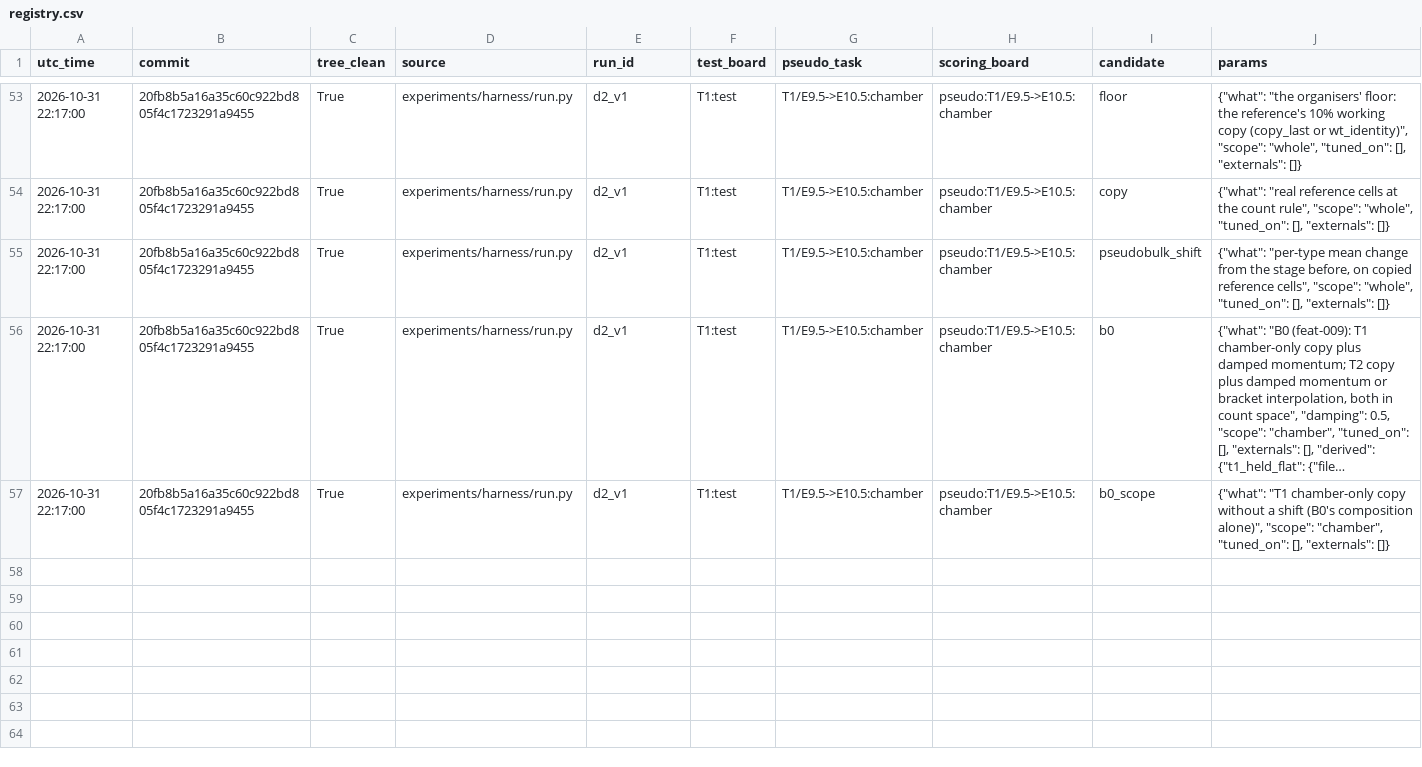
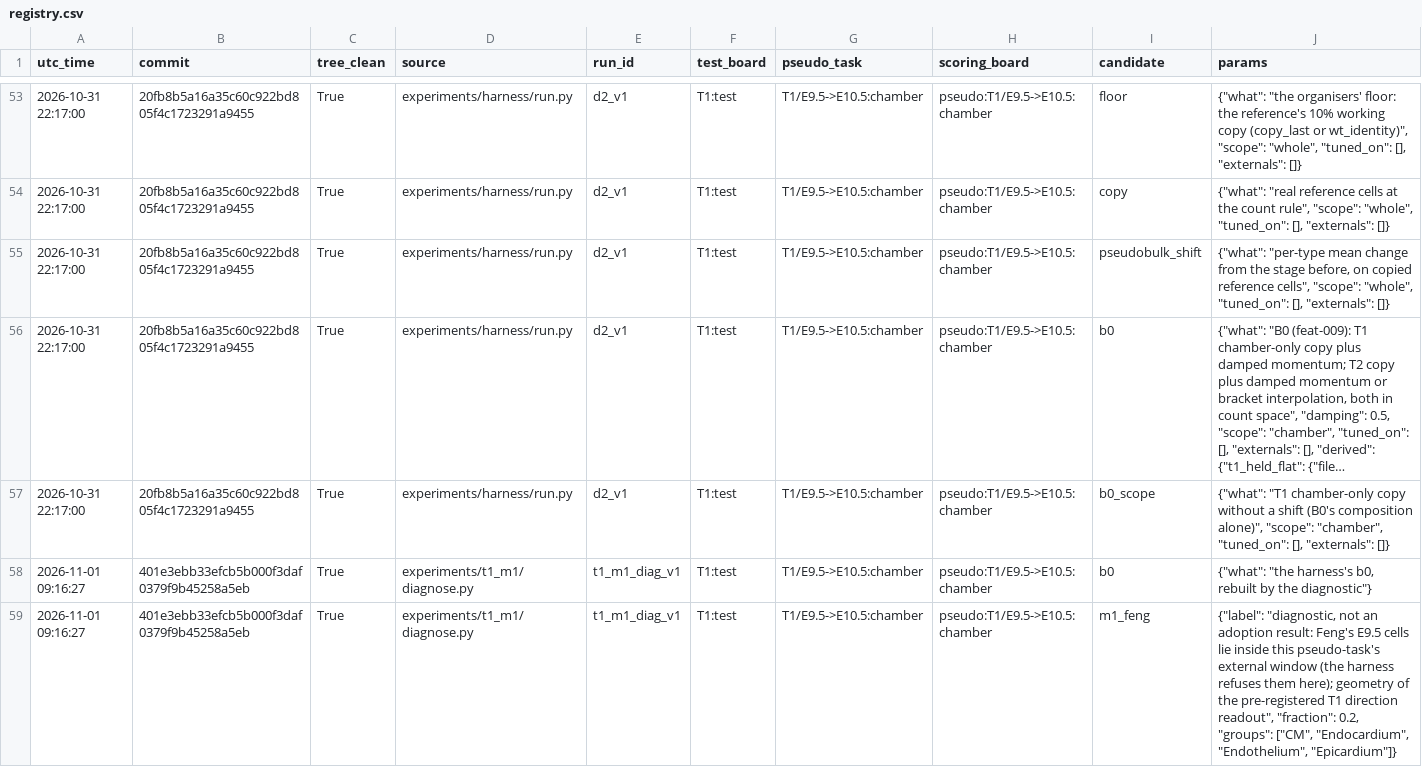
Before and after one commit to Vijayavallabh/virtual-embryo-challenge, a CSV file: results/registry.csv, drawn as a sheet; only a part is shown, gaps mark what is left out; long unchanged cells end in …; rows hold the shown columns only; the diff covers the shown part only; the diff names each change by its address in the sheet, - before the commit and + after, or states it on an @@ line.

Commit message:
T1 de_score audit, embryo base switch to pseudobulk_shift, M1 direction diagnostic (+1.29 and +1.09 over B0)
experiments/harness/results/t1_de_v1: the D2 T1 candidates rerun with metric panels (reproduces d2_v1 seed for seed); the copy handicap belongs to the E9.5 -> E10.5 change (the metric's expression null names 39-41% of its changed genes, a copy 11%), not to fresh cells (2% on E8.5 -> E9.5). experiments/harness/results/d2_v1/psb_vs_b0: pseudobulk_shift kept over B0 on the embryo board (+5.76, 10 of 10, 1 of 2 tasks), vetoed on the heart board. experiments/t1_m1/results/diag_v1: B0 plus Feng's direction, a labelled diagnostic in the readout's geometry (the harness cannot judge Feng), 4 registry rows. Records: E10.5's chamber mix has cardiomyocytes at 26.5% of heart cells; the heart composition trend proposed for removal; open items for the captain.

```diff
--- a/results/registry.csv
+++ b/results/registry.csv
+row 58: 2026-11-01 09:16:27 | 401e3ebb33efcb5b000f3daf0379f9b45258a5eb | True | experiments/t1_m1/diagnose.py | t1_m1_diag_v1 | T1:test | T1/E9.5->E10.5:chamber | pseudo:T1/E9.5->E10.5:chamber | b0 | {"what": "the harness's b0, rebuilt by the diagnostic"}
+row 59: 2026-11-01 09:16:27 | 401e3ebb33efcb5b000f3daf0379f9b45258a5eb | True | experiments/t1_m1/diagnose.py | t1_m1_diag_v1 | T1:test | T1/E9.5->E10.5:chamber | pseudo:T1/E9.5->E10.5:chamber | m1_feng | {"label": "diagnostic, not an adoption result: Feng's E9.5 cells lie inside this pseudo-task's external window (the harness refuses them here); geometry of the pre-registered T1 direction readout", "fraction": 0.2, "groups": ["CM", "Endocardium", "Endothelium", "Epicardium"]}
```
Also changed, not shown: 2 added rows elsewhere in this file, 17 other files.
